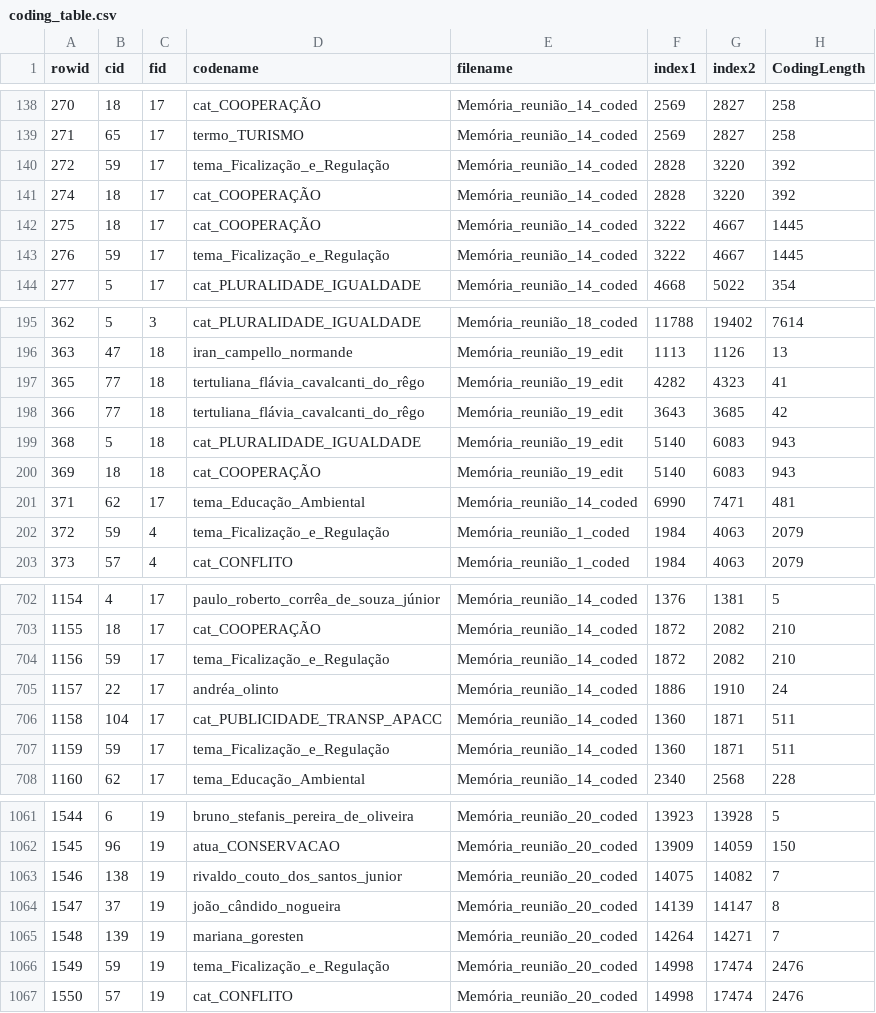
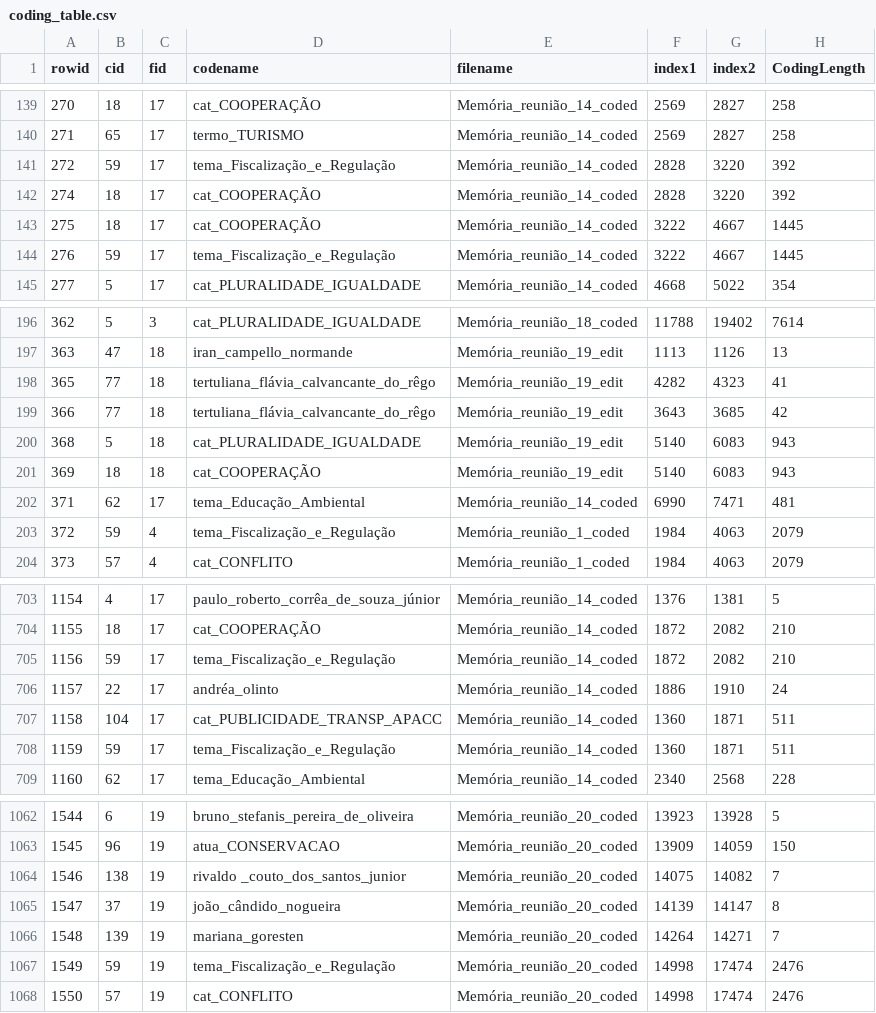
Before and after one commit to claudioalvesmonteiro/content-analysis-participation, a CSV file: Dados/coding_table.csv, drawn as a sheet; only a part is shown, gaps mark what is left out; the diff covers the shown part only.

```diff
--- a/Dados/coding_table.csv
+++ b/Dados/coding_table.csv
@@ -139,6 +140,6 @@
 271,65,17,"termo_TURISMO","Memória_reunião_14_coded",2569,2827,258
-272,59,17,"tema_Ficalização_e_Regulação","Memória_reunião_14_coded",2828,3220,392
+272,59,17,"tema_Fiscalização_e_Regulação","Memória_reunião_14_coded",2828,3220,392
 274,18,17,"cat_COOPERAÇÃO","Memória_reunião_14_coded",2828,3220,392
 275,18,17,"cat_COOPERAÇÃO","Memória_reunião_14_coded",3222,4667,1445
-276,59,17,"tema_Ficalização_e_Regulação","Memória_reunião_14_coded",3222,4667,1445
+276,59,17,"tema_Fiscalização_e_Regulação","Memória_reunião_14_coded",3222,4667,1445
 277,5,17,"cat_PLURALIDADE_IGUALDADE","Memória_reunião_14_coded",4668,5022,354
@@ -196,4 +197,4 @@
 363,47,18,"iran_campello_normande","Memória_reunião_19_edit",1113,1126,13
-365,77,18,"tertuliana_flávia_cavalcanti_do_rêgo","Memória_reunião_19_edit",4282,4323,41
-366,77,18,"tertuliana_flávia_cavalcanti_do_rêgo","Memória_reunião_19_edit",3643,3685,42
+365,77,18,"tertuliana_flávia_calvancante_do_rêgo","Memória_reunião_19_edit",4282,4323,41
+366,77,18,"tertuliana_flávia_calvancante_do_rêgo","Memória_reunião_19_edit",3643,3685,42
 368,5,18,"cat_PLURALIDADE_IGUALDADE","Memória_reunião_19_edit",5140,6083,943
@@ -201,3 +202,3 @@
 371,62,17,"tema_Educação_Ambiental","Memória_reunião_14_coded",6990,7471,481
-372,59,4,"tema_Ficalização_e_Regulação","Memória_reunião_1_coded",1984,4063,2079
+372,59,4,"tema_Fiscalização_e_Regulação","Memória_reunião_1_coded",1984,4063,2079
 373,57,4,"cat_CONFLITO","Memória_reunião_1_coded",1984,4063,2079
@@ -703,6 +704,6 @@
 1155,18,17,"cat_COOPERAÇÃO","Memória_reunião_14_coded",1872,2082,210
-1156,59,17,"tema_Ficalização_e_Regulação","Memória_reunião_14_coded",1872,2082,210
+1156,59,17,"tema_Fiscalização_e_Regulação","Memória_reunião_14_coded",1872,2082,210
 1157,22,17,"andréa_olinto","Memória_reunião_14_coded",1886,1910,24
 1158,104,17,"cat_PUBLICIDADE_TRANSP_APACC","Memória_reunião_14_coded",1360,1871,511
-1159,59,17,"tema_Ficalização_e_Regulação","Memória_reunião_14_coded",1360,1871,511
+1159,59,17,"tema_Fiscalização_e_Regulação","Memória_reunião_14_coded",1360,1871,511
 1160,62,17,"tema_Educação_Ambiental","Memória_reunião_14_coded",2340,2568,228
@@ -1062,6 +1063,6 @@
 1545,96,19,"atua_CONSERVACAO","Memória_reunião_20_coded",13909,14059,150
-1546,138,19,"rivaldo_couto_dos_santos_junior","Memória_reunião_20_coded",14075,14082,7
+1546,138,19,"rivaldo _couto_dos_santos_junior","Memória_reunião_20_coded",14075,14082,7
 1547,37,19,"joão_cândido_nogueira","Memória_reunião_20_coded",14139,14147,8
 1548,139,19,"mariana_goresten","Memória_reunião_20_coded",14264,14271,7
-1549,59,19,"tema_Ficalização_e_Regulação","Memória_reunião_20_coded",14998,17474,2476
+1549,59,19,"tema_Fiscalização_e_Regulação","Memória_reunião_20_coded",14998,17474,2476
 1550,57,19,"cat_CONFLITO","Memória_reunião_20_coded",14998,17474,2476
```
Also changed, not shown: 8 added rows and 42 edited cells elsewhere in this file, Dados/cont_cod_data.csv, 11 other files.
